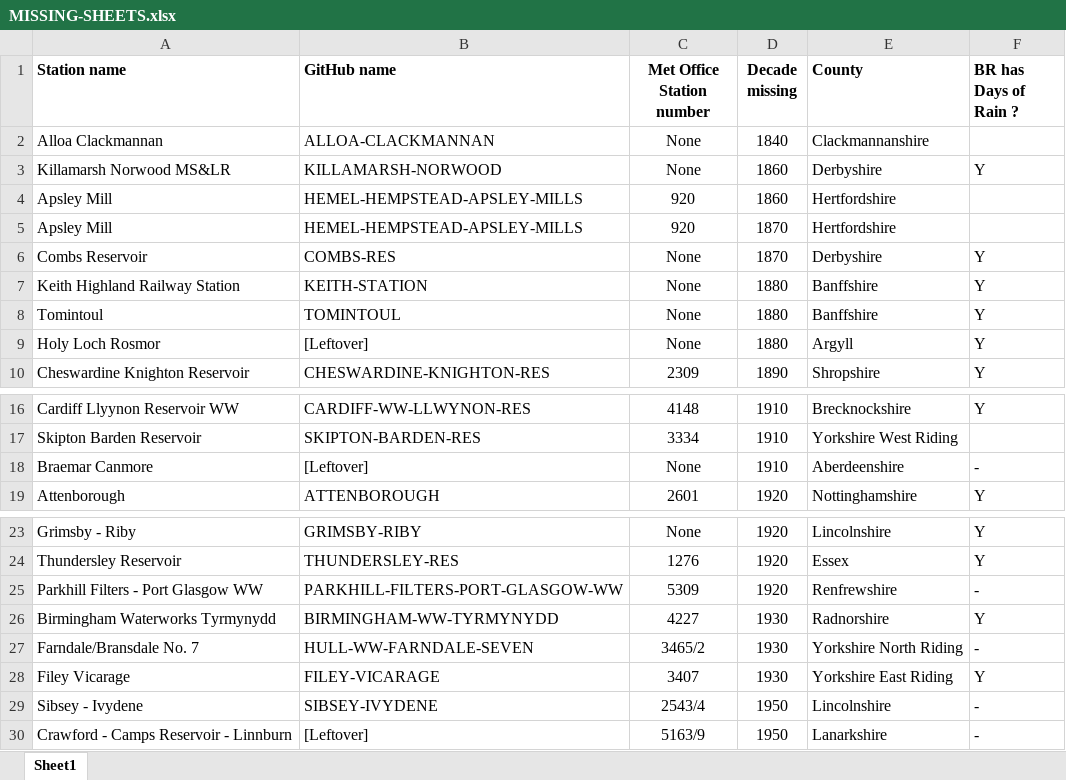
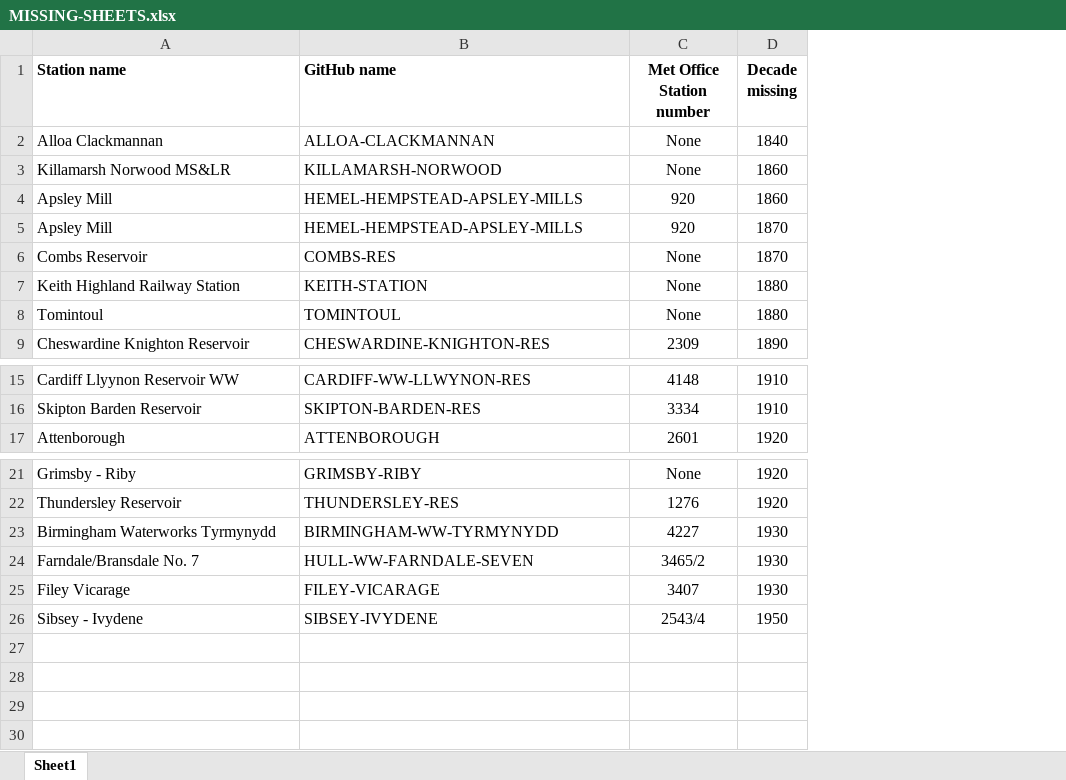
Before and after one commit to ed-hawkins/rainfall-rescue, an Excel workbook: LOCATION-SHEETS/MISSING-SHEETS.xlsx, sheet Sheet1, drawn as a sheet; only a part is shown, gaps mark what is left out; values as stored, in another font and other column widths than the file's, no borders; the diff names each change by its address in the sheet, - before the commit and + after, or states it on an @@ line.

```diff
--- a/LOCATION-SHEETS/MISSING-SHEETS.xlsx (sheet Sheet1)
+++ b/LOCATION-SHEETS/MISSING-SHEETS.xlsx (sheet Sheet1)
-column E (County), rows 2-8: Clackmannanshire | Derbyshire | Hertfordshire | Hertfordshire | Derbyshire | Banffshire | Banffshire; row 10: Shropshire; rows 16-17: Brecknockshire | Yorkshire West Riding; row 19: Nottinghamshire; rows 23-24: Lincolnshire | Essex; rows 26-29: Radnorshire | Yorkshire North Riding | Yorkshire East Riding | Lincolnshire
-column F (BR has Days of Rain ?), rows 3-8: Y |  |  | Y | Y | Y; row 10: Y; row 16: Y; row 19: Y; rows 23-24: Y | Y; rows 26-29: Y | - | Y | -
-row 9: Holy Loch Rosmor | [Leftover] | None | 1880 | Argyll | Y
-row 18: Braemar Canmore | [Leftover] | None | 1910 | Aberdeenshire | -
-row 25: Parkhill Filters - Port Glasgow WW | PARKHILL-FILTERS-PORT-GLASGOW-WW | 5309 | 1920 | Renfrewshire | -
-row 30: Crawford - Camps Reservoir - Linnburn | [Leftover] | 5163/9 | 1950 | Lanarkshire | -
```
Also changed, not shown: LOCATION-SHEETS/MISFILED.xlsx.
